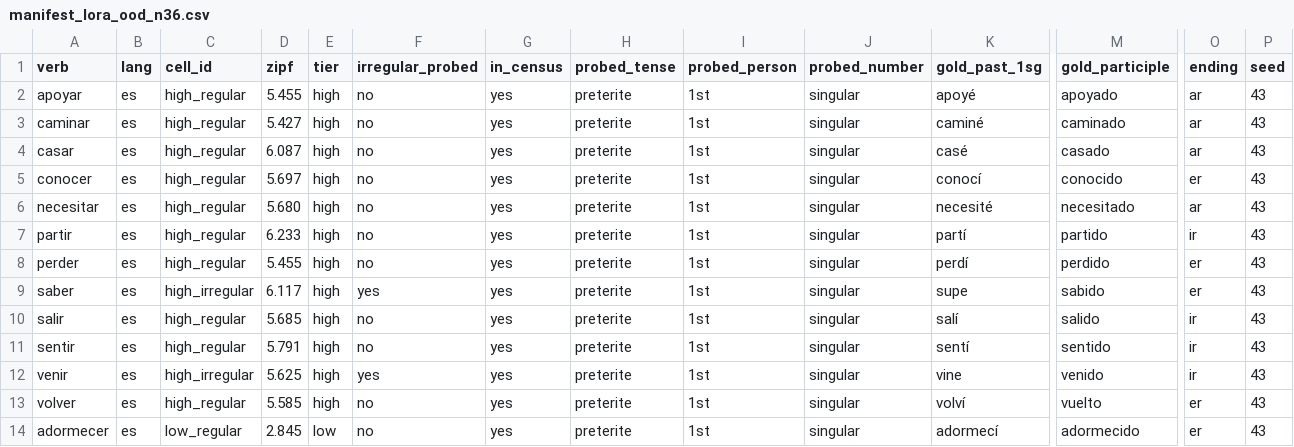
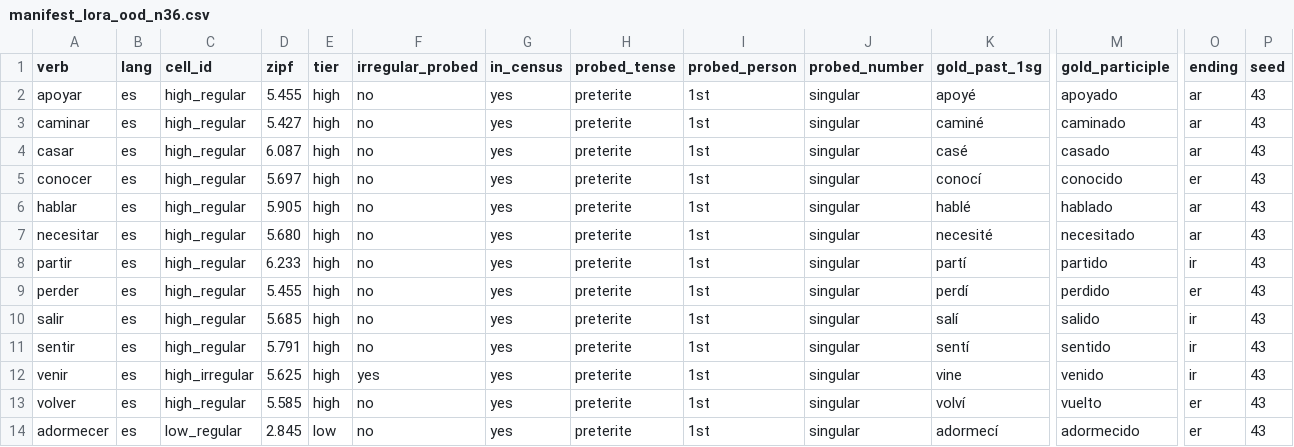
Before and after one commit to JoshuaGraham14/LinguistOS, a CSV file: research/evaluation/lexicon/experiment_verbs/manifest_lora_ood_n36.csv, drawn as a sheet; only a part is shown, gaps mark what is left out; removed rows and columns are numbered as before the commit, all else as after; rows hold the shown columns only; the diff names each change by its address in the sheet, - before the commit and + after, or states it on an @@ line.

```diff
--- a/research/evaluation/lexicon/experiment_verbs/manifest_lora_ood_n36.csv
+++ b/research/evaluation/lexicon/experiment_verbs/manifest_lora_ood_n36.csv
+row 6: hablar | es | high_regular | 5.905 | high | no | yes | preterite | 1st | singular | hablé | hablado | ar | 43
-row 9: saber | es | high_irregular | 6.117 | high | yes | yes | preterite | 1st | singular | supe | sabido | er | 43
```
Also changed, not shown: 2 other files.
